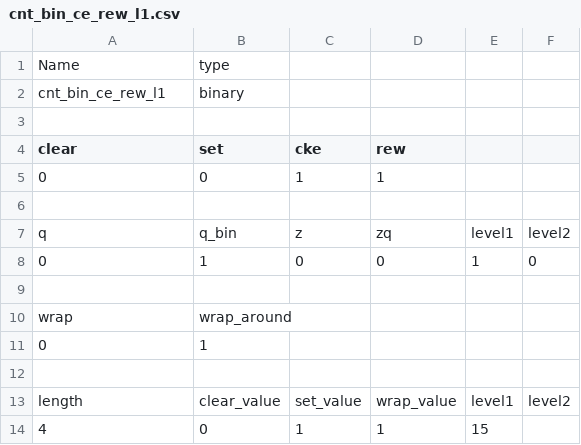
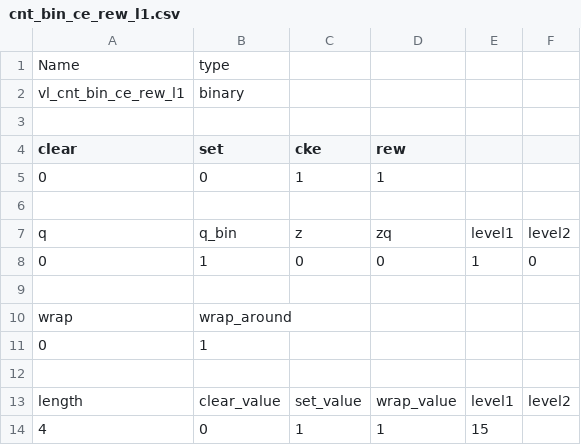
Before and after one commit to freecores/versatile_library, a CSV file: rtl/verilog/cnt_bin_ce_rew_l1.csv, drawn as a sheet.

```diff
--- a/rtl/verilog/cnt_bin_ce_rew_l1.csv
+++ b/rtl/verilog/cnt_bin_ce_rew_l1.csv
@@ -1,3 +1,3 @@
 Name,type,,,,
-cnt_bin_ce_rew_l1,binary,,,,
+vl_cnt_bin_ce_rew_l1,binary,,,,
 ,,,,,
```
Also changed, not shown: rtl/verilog/cnt_bin_ce.csv, rtl/verilog/cnt_bin_ce_clear.csv, 20 other files.
